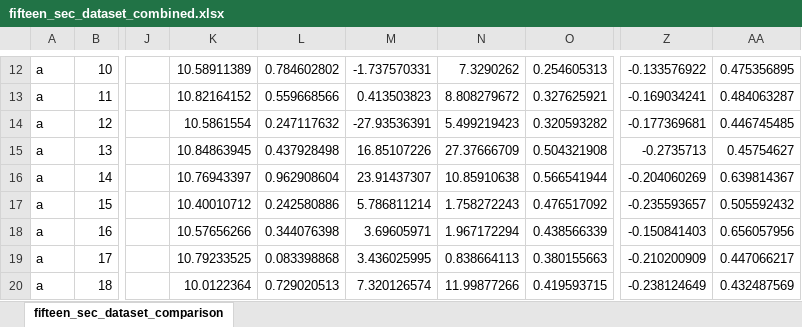
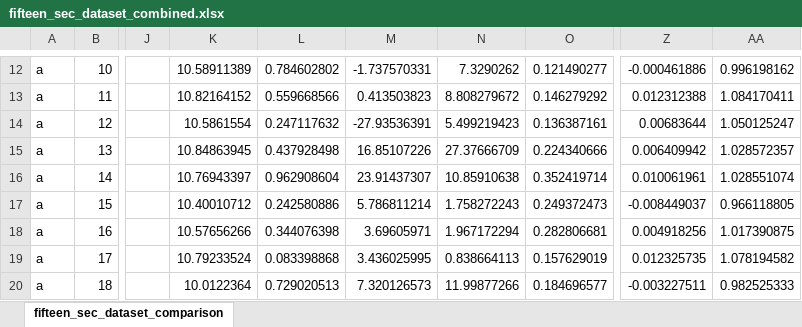
Before and after one commit to Nirespire/fftjs_test, an Excel workbook: data/fifteen_sec_dataset_combined.xlsx, sheet fifteen_sec_dataset_comparison, drawn as a sheet; only a part is shown, gaps mark what is left out; values as stored, in another font and other column widths than the file's, no borders; charts and pictures not drawn; the diff covers the shown part only; the diff names each change by its address in the sheet, - before the commit and + after, or states it on an @@ line.

```diff
--- a/data/fifteen_sec_dataset_combined.xlsx (sheet fifteen_sec_dataset_comparison)
+++ b/data/fifteen_sec_dataset_combined.xlsx (sheet fifteen_sec_dataset_comparison)
-O12: 0.254605313
+O12: 0.121490277
-Z12: -0.133576922
+Z12: -0.000461886
-AA12: 0.475356895
+AA12: 0.996198162
-O13: 0.327625921
+O13: 0.146279292
-Z13: -0.169034241
+Z13: 0.012312388
-AA13: 0.484063287
+AA13: 1.084170411
-O14: 0.320593282
+O14: 0.136387161
-Z14: -0.177369681
+Z14: 0.00683644
-AA14: 0.446745485
+AA14: 1.050125247
-O15: 0.504321908
+O15: 0.224340666
-Z15: -0.2735713
+Z15: 0.006409942
-AA15: 0.45754627
+AA15: 1.028572357
-O16: 0.566541944
+O16: 0.352419714
-Z16: -0.204060269
+Z16: 0.010061961
-AA16: 0.639814367
+AA16: 1.028551074
-O17: 0.476517092
+O17: 0.249372473
-Z17: -0.235593657
+Z17: -0.008449037
-AA17: 0.505592432
+AA17: 0.966118805
-O18: 0.438566339
+O18: 0.282806681
-Z18: -0.150841403
+Z18: 0.004918256
-AA18: 0.656057956
+AA18: 1.017390875
-K19: 10.79233525
+K19: 10.79233524
-O19: 0.380155663
+O19: 0.157629019
-Z19: -0.210200909
+Z19: 0.012325735
-AA19: 0.447066217
+AA19: 1.078194582
-M20: 7.320126574
+M20: 7.320126573
-O20: 0.419593715
+O20: 0.184696577
-Z20: -0.238124649
+Z20: -0.003227511
-AA20: 0.432487569
+AA20: 0.982525333
```
Also changed, not shown: 129 edited cells elsewhere in this sheet, charts or pictures, 1 other file.
